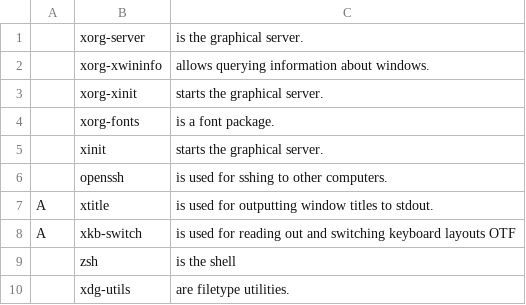
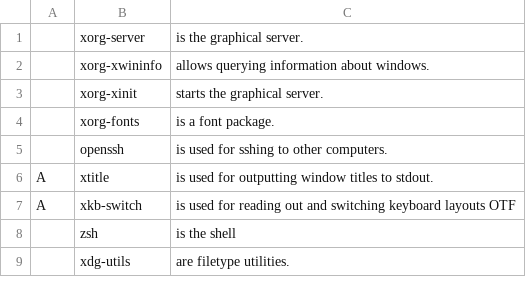
Before and after one commit to maltalef101/minux, a CSV file: programs.csv, drawn as a sheet; only a part is shown; the diff names each change by its address in the sheet, - before the commit and + after, or states it on an @@ line.

Commit message:
Removed unnecessary programs from programs.csv

```diff
--- a/programs.csv
+++ b/programs.csv
-row 5:  | xinit | starts the graphical server.
```
